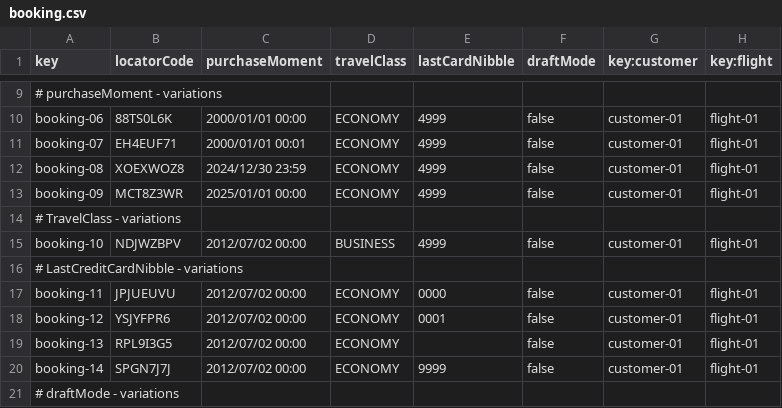
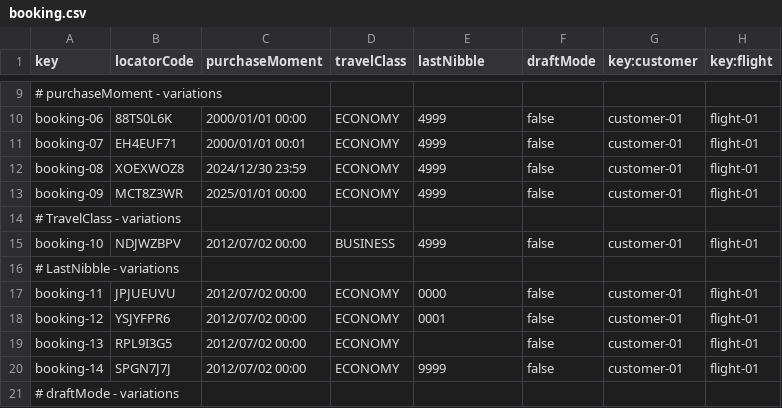
Before and after one commit to danjimdia1/Acme-ANS, a CSV file: src/main/resources/WEB-INF/data/sample/booking.csv, drawn as a sheet; only a part is shown, gaps mark what is left out; the diff names each change by its address in the sheet, - before the commit and + after, or states it on an @@ line.

```diff
--- a/src/main/resources/WEB-INF/data/sample/booking.csv
+++ b/src/main/resources/WEB-INF/data/sample/booking.csv
-E1: lastCardNibble
+E1: lastNibble
-A16 (key): # LastCreditCardNibble - variations
+A16 (key): # LastNibble - variations
```
Also changed, not shown: 3 other files.
